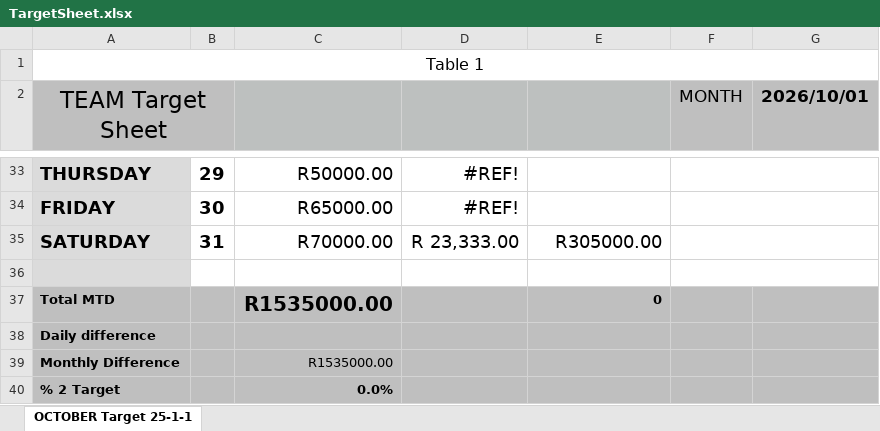
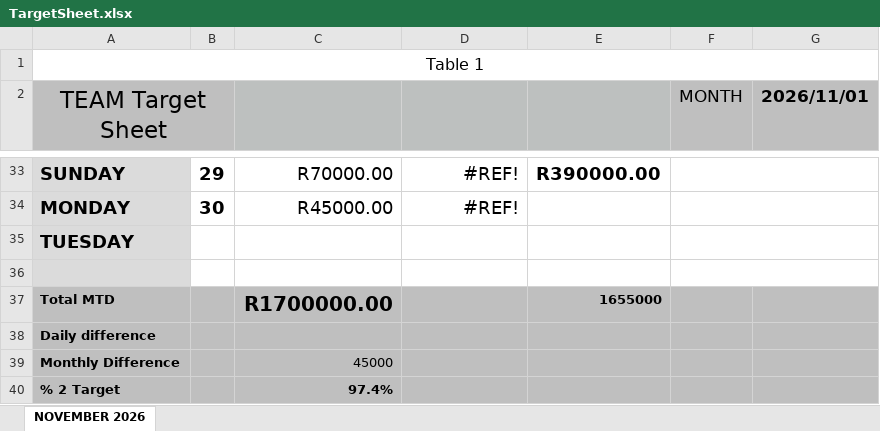
Before and after one commit to LalelaniM/salesDashboard, an Excel workbook: targets/TargetSheet.xlsx, sheet NOVEMBER 2026, drawn as a sheet; only a part is shown, gaps mark what is left out; values as stored, in another font and other column widths than the file's, no borders; removed rows and columns are numbered as before the commit, all else as after; the diff covers the shown part only; the diff names each change by its address in the sheet, - before the commit and + after, or states it on an @@ line.

```diff
--- a/targets/TargetSheet.xlsx (sheet NOVEMBER 2026)
+++ b/targets/TargetSheet.xlsx (sheet NOVEMBER 2026)
-sheet tab: OCTOBER Target 25-1-1
+sheet tab: NOVEMBER 2026
-G2: 2026/10/01
+G2: 2026/11/01
-A33 (TEAM Target Sheet): THURSDAY
+A33 (TEAM Target Sheet): SUNDAY
-C33: R50000.00
+C33: R70000.00
-E33: (empty)
+E33: R390000.00
-A34 (TEAM Target Sheet): FRIDAY
+A34 (TEAM Target Sheet): MONDAY
-C34: R65000.00
+C34: R45000.00
-row 35: SATURDAY | 31 | R70000.00 | R 23,333.00 | R305000.00
+row 35: TUESDAY
-row 37: Total MTD |  | R1535000.00 |  | 0
+row 37: Total MTD |  | R1700000.00 |  | 1655000
-C39: R1535000.00
+C39: 45000
-C40: 0.0%
+C40: 97.4%
```
Also changed, not shown: 62 edited cells elsewhere in this sheet.
